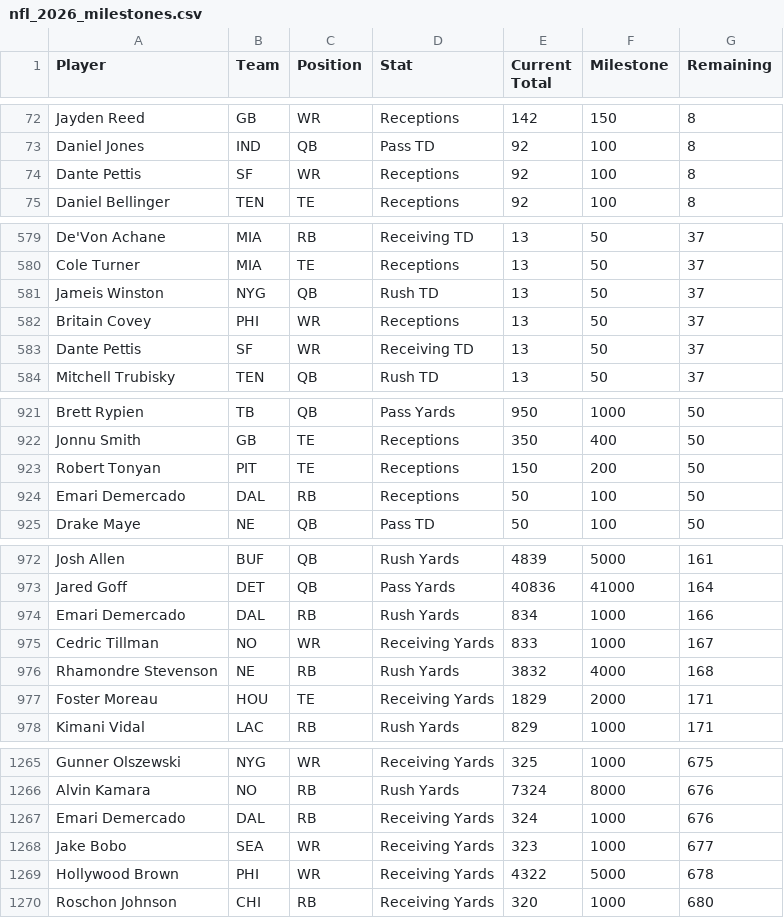
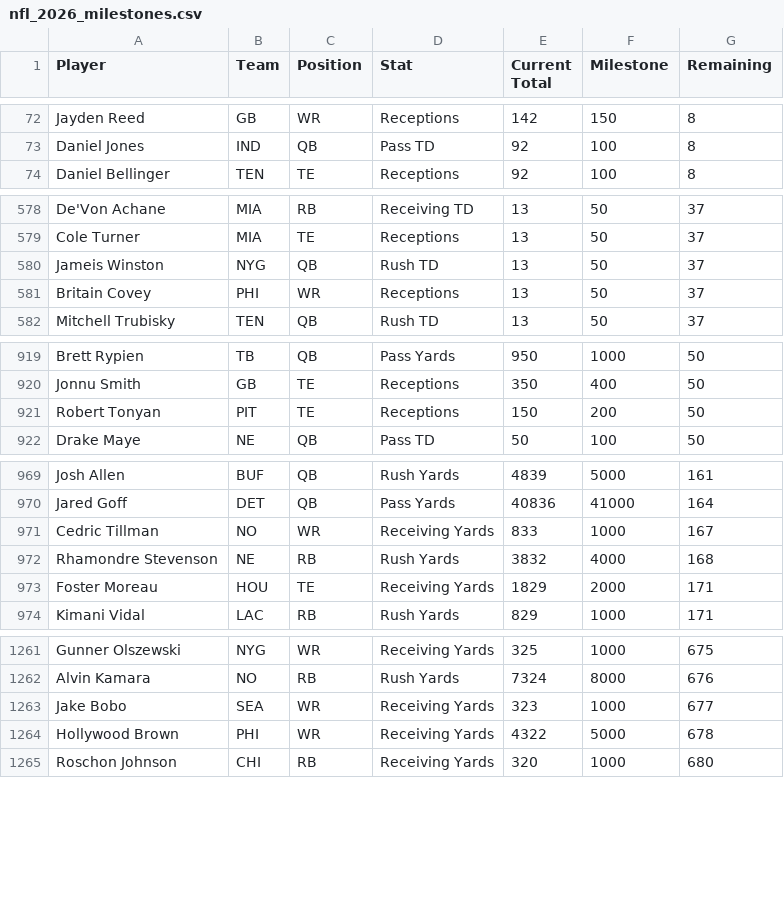
Before and after one commit to HitByOne/nlfdashboard, a CSV file: site/data/nfl_2026_milestones.csv, drawn as a sheet; only a part is shown, gaps mark what is left out; the diff covers the shown part only; the diff names each change by its address in the sheet, - before the commit and + after, or states it on an @@ line.

```diff
--- a/site/data/nfl_2026_milestones.csv
+++ b/site/data/nfl_2026_milestones.csv
-row 74: Dante Pettis | SF | WR | Receptions | 92 | 100 | 8
-row 583: Dante Pettis | SF | WR | Receiving TD | 13 | 50 | 37
-row 924: Emari Demercado | DAL | RB | Receptions | 50 | 100 | 50
-row 974: Emari Demercado | DAL | RB | Rush Yards | 834 | 1000 | 166
-row 1267: Emari Demercado | DAL | RB | Receiving Yards | 324 | 1000 | 676
```
Also changed, not shown: 4 removed rows elsewhere in this file, site/data/nfl_2026_injury_report.csv, site/data/nfl_2026_redzone_usage.csv, 3 other files.
